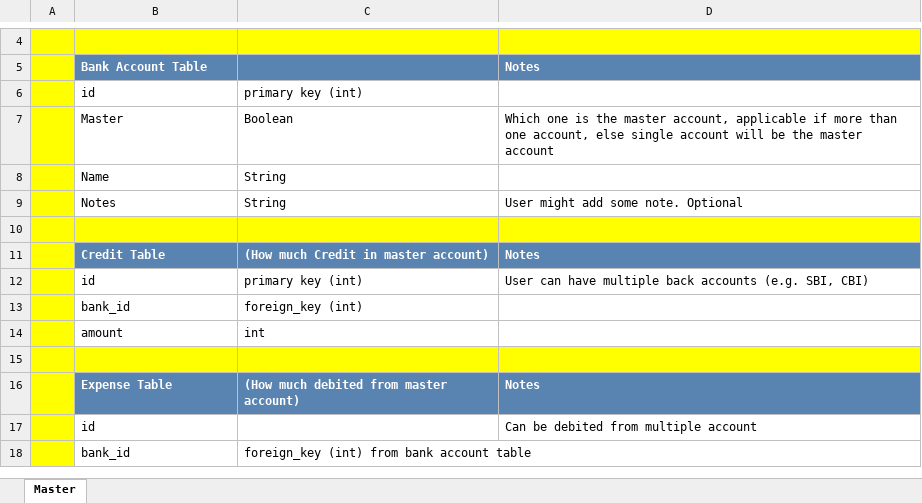
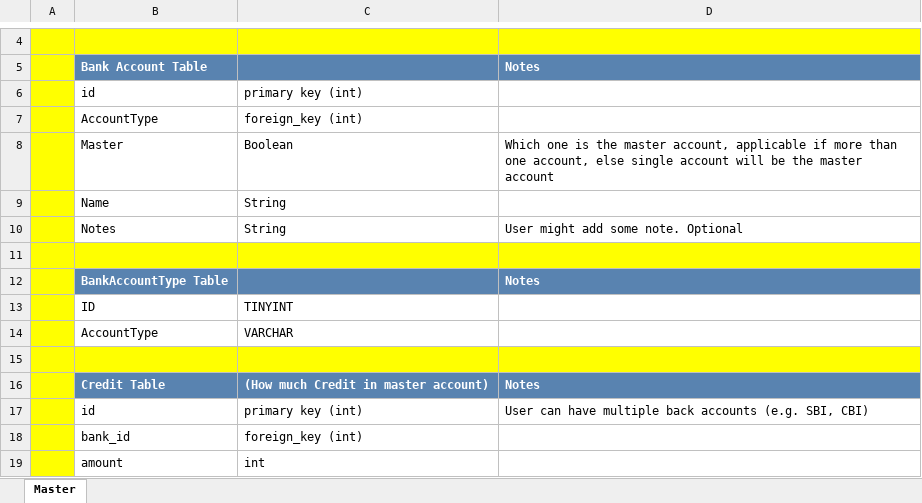
Before and after one commit to 007Nil/Behisebe, an Excel workbook: BeHisebe_DB.xlsx, sheet Master, drawn as a sheet; only a part is shown, gaps mark what is left out; the shorter side is filled out with more unchanged rows; values as stored, in another font and other column widths than the file's, no borders; the diff names each change by its address in the sheet, - before the commit and + after, or states it on an @@ line.

Commit message:
Added account type and updated sql

```diff
--- a/BeHisebe_DB.xlsx (sheet Master)
+++ b/BeHisebe_DB.xlsx (sheet Master)
+row 7:  | AccountType | foreign_key (int)
+row 11: (empty)
+row 12:  | BankAccountType Table |  | Notes
+row 13:  | ID | TINYINT
+row 14:  | AccountType | VARCHAR
```
Also changed, not shown: 1 other file.
